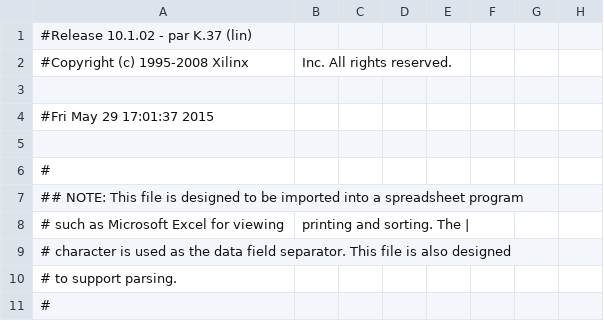
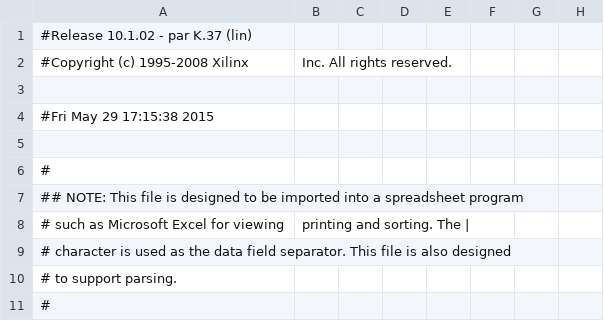
Before and after one commit to davidgreiner/BPTI, a CSV file: 03/prakti01_03_lauflicht/entity_chaser_pad.csv, drawn as a sheet; only a part is shown; the diff names each change by its address in the sheet, - before the commit and + after, or states it on an @@ line.

```diff
--- a/03/prakti01_03_lauflicht/entity_chaser_pad.csv
+++ b/03/prakti01_03_lauflicht/entity_chaser_pad.csv
-A4: #Fri May 29 17:01:37 2015
+A4: #Fri May 29 17:15:38 2015
```
Also changed, not shown: 34 other files.
